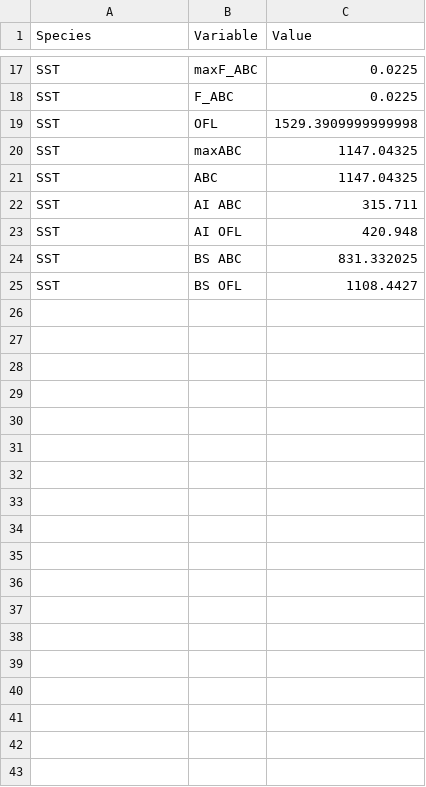
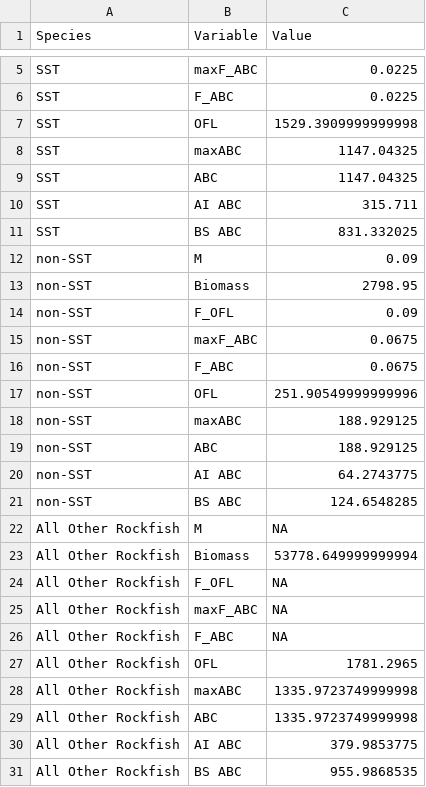
Before and after one commit to JaneSullivan-NOAA/bsai_orox, a CSV file: results/2019/specs_table_2019.csv, drawn as a sheet; only a part is shown, gaps mark what is left out; removed rows and columns are numbered as before the commit, all else as after; the diff covers the shown part only; the diff names each change by its address in the sheet, - before the commit and + after, or states it on an @@ line.

Commit message:
results and figs for w/ final updated catch

```diff
--- a/results/2019/specs_table_2019.csv
+++ b/results/2019/specs_table_2019.csv
-row 23: SST | AI OFL | 420.948
-row 25: SST | BS OFL | 1108.4427
+row 12: non-SST | M | 0.09
+row 13: non-SST | Biomass | 2798.95
+row 14: non-SST | F_OFL | 0.09
+row 15: non-SST | maxF_ABC | 0.0675
+row 16: non-SST | F_ABC | 0.0675
+row 17: non-SST | OFL | 251.90549999999996
+row 18: non-SST | maxABC | 188.929125
+row 19: non-SST | ABC | 188.929125
+row 20: non-SST | AI ABC | 64.2743775
+row 21: non-SST | BS ABC | 124.6548285
+row 22: All Other Rockfish | M | NA
+row 23: All Other Rockfish | Biomass | 53778.649999999994
+row 24: All Other Rockfish | F_OFL | NA
+row 25: All Other Rockfish | maxF_ABC | NA
+row 26: All Other Rockfish | F_ABC | NA
+row 27: All Other Rockfish | OFL | 1781.2965
+row 28: All Other Rockfish | maxABC | 1335.9723749999998
+row 29: All Other Rockfish | ABC | 1335.9723749999998
+row 30: All Other Rockfish | AI ABC | 379.9853775
+row 31: All Other Rockfish | BS ABC | 955.9868535
```
Also changed, not shown: 12 removed rows elsewhere in this file, results/2019/re_biomass_2019.csv, results/2019/re_biomass_fmp_2019.csv, 16 other files.
